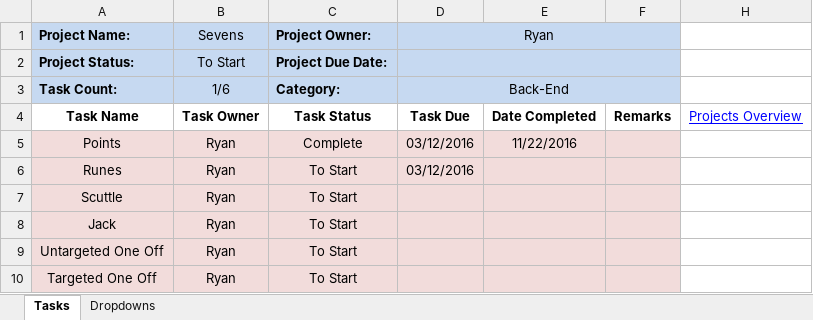
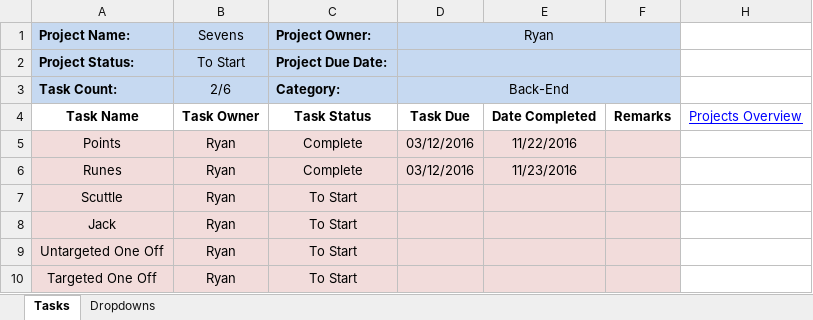
Before and after one commit to cuttle-cards/cuttle, an Excel workbook: Cuttle Agenda/Sevens.xlsm, sheet Tasks, drawn as a sheet; values as stored, in another font and other column widths than the file's, no borders; conditional formats not drawn; the diff names each change by its address in the sheet, - before the commit and + after, or states it on an @@ line.

Commit message:
Added sevenRunes

```diff
--- a/Cuttle Agenda/Sevens.xlsm (sheet Tasks)
+++ b/Cuttle Agenda/Sevens.xlsm (sheet Tasks)
-B3 (Sevens): 1/6
+B3 (Sevens): 2/6
-C6 (Project Owner:): To Start
+C6 (Project Owner:): Complete
-E6: (empty)
+E6: 11/23/2016
```
Also changed, not shown: Cuttle Agenda/OVERVIEW.xlsm, 3 other files.
